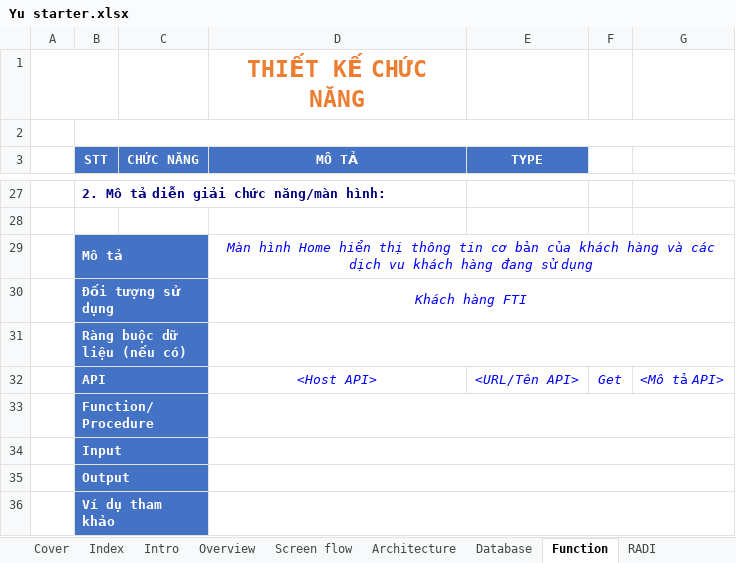
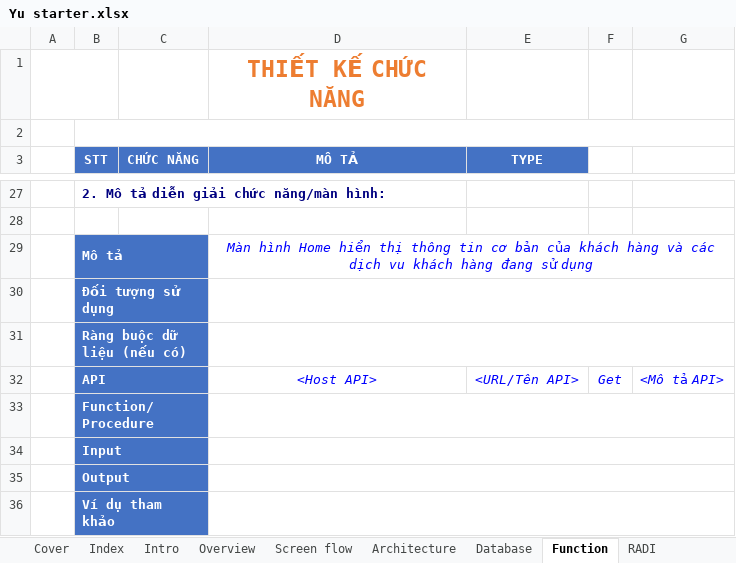
Before and after one commit to 16130586/Livestream-platform-with-android-and-spring, an Excel workbook: docs/srs/Yu starter.xlsx, sheet Function, drawn as a sheet; only a part is shown, gaps mark what is left out; values as stored, in another font and other column widths than the file's, no borders; charts and pictures not drawn; the diff covers the shown part only; the diff names each change by its address in the sheet, - before the commit and + after, or states it on an @@ line.

```diff
--- a/docs/srs/Yu starter.xlsx (sheet Function)
+++ b/docs/srs/Yu starter.xlsx (sheet Function)
-D30 (MÔ TẢ): Khách hàng FTI
+D30 (MÔ TẢ): (empty)
```
Also changed, not shown: 409 removed rows elsewhere in this sheet, sheet RADI, sheet Database, sheet Architecture, other sheet tabs, charts or pictures, 1 other file.
